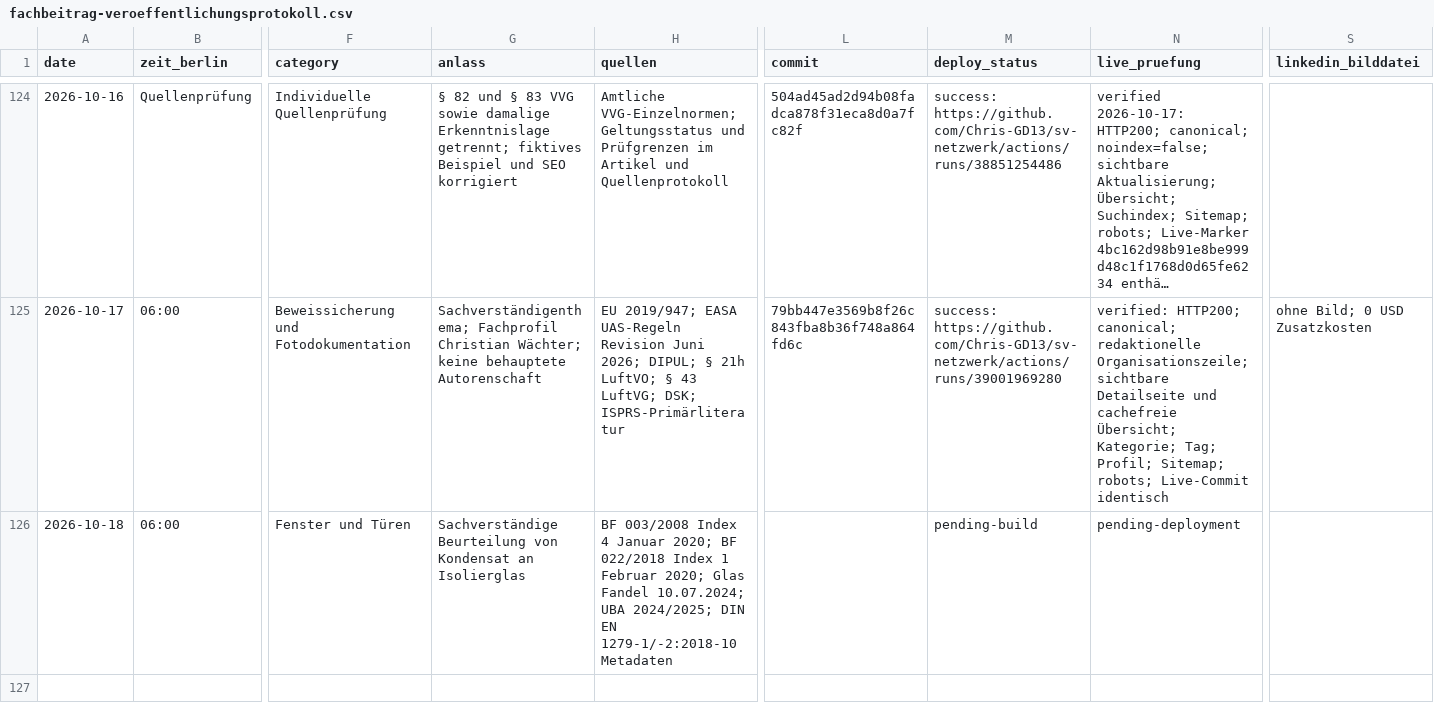
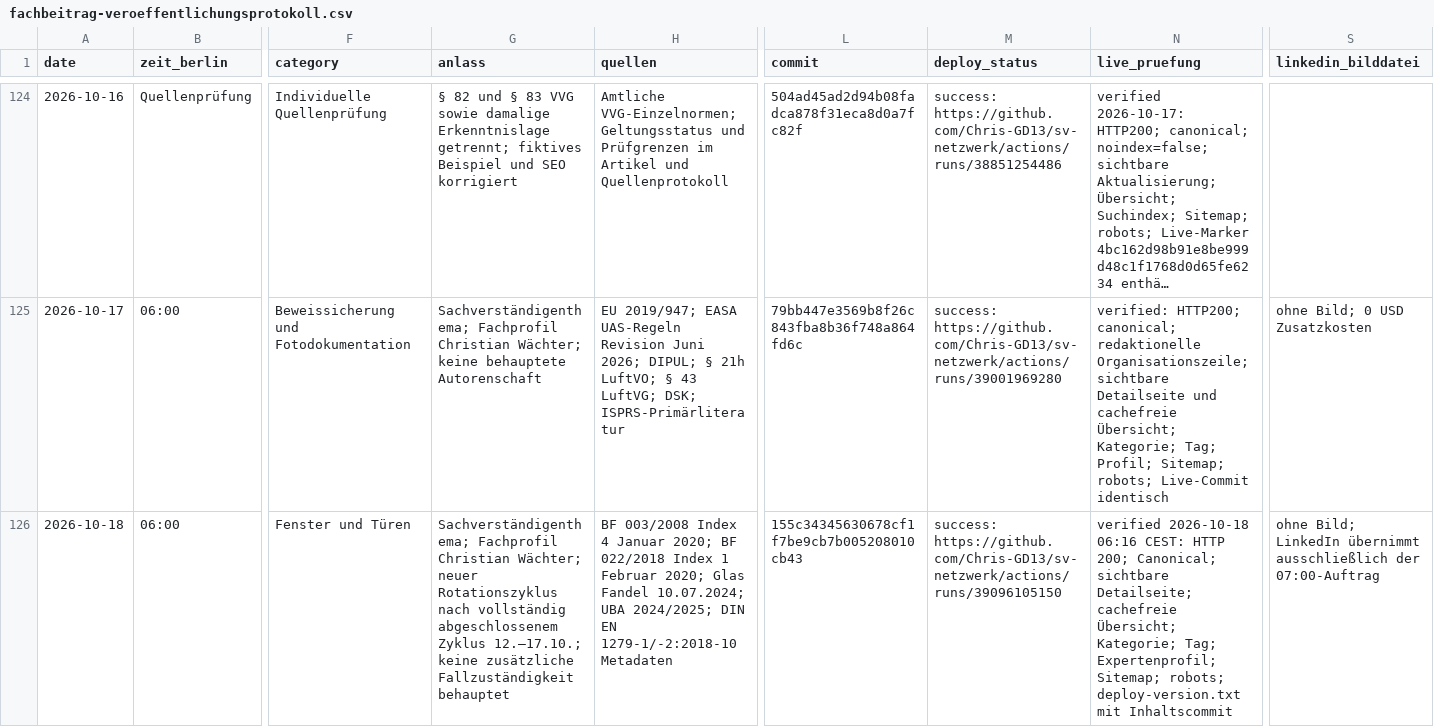
Before and after one commit to Chris-GD13/sv-netzwerk, a CSV file: sv-netzwerk/docs/fachbeitrag-veroeffentlichungsprotokoll.csv, drawn as a sheet; only a part is shown, gaps mark what is left out; long unchanged cells end in …; the diff names each change by its address in the sheet, - before the commit and + after, or states it on an @@ line.

Commit message:
docs: verifiziere Fachbeitrag vom 18.10.2026

```diff
--- a/sv-netzwerk/docs/fachbeitrag-veroeffentlichungsprotokoll.csv
+++ b/sv-netzwerk/docs/fachbeitrag-veroeffentlichungsprotokoll.csv
-G126 (anlass): Sachverständige Beurteilung von Kondensat an Isolierglas
+G126 (anlass): Sachverständigenthema; Fachprofil Christian Wächter; neuer Rotationszyklus nach vollständig abgeschlossenem Zyklus 12.–17.10.; keine zusätzliche Fallzuständigkeit behauptet
-L126 (commit): (empty)
+L126 (commit): 155c34345630678cf1f7be9cb7b005208010cb43
-M126 (deploy_status): pending-build
+M126 (deploy_status): success: https://github.com/Chris-GD13/sv-netzwerk/actions/runs/39096105150
-N126 (live_pruefung): pending-deployment
+N126 (live_pruefung): verified 2026-10-18 06:16 CEST: HTTP 200; Canonical; sichtbare Detailseite; cachefreie Übersicht; Kategorie; Tag; Expertenprofil; Sitemap; robots; deploy-version.txt mit Inhaltscommit
-S126 (linkedin_bilddatei): (empty)
+S126 (linkedin_bilddatei): ohne Bild; LinkedIn übernimmt ausschließlich der 07:00-Auftrag
```
Also changed, not shown: 2 other files.
